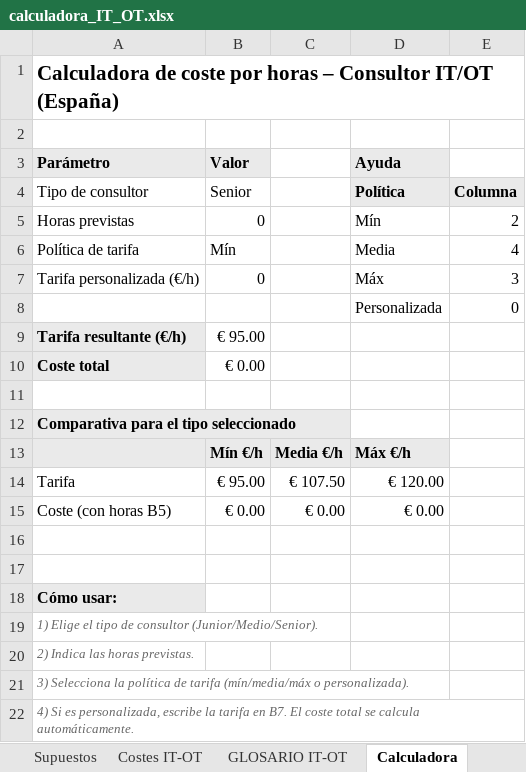
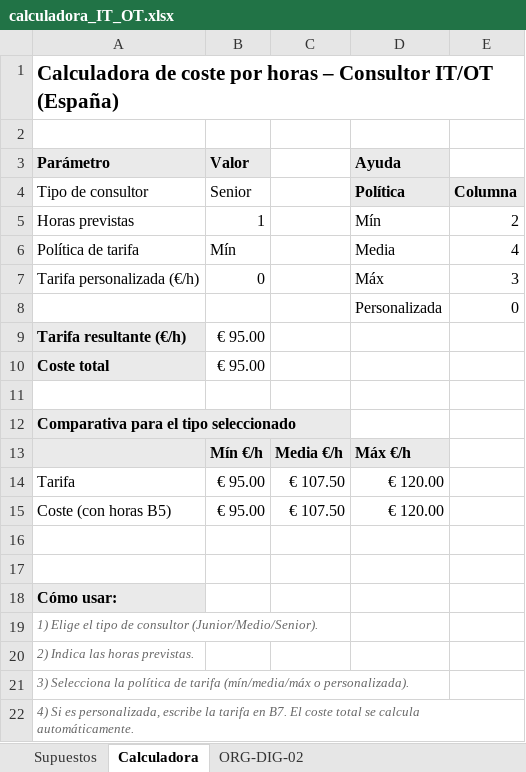
Before and after one commit to lhuguetboren/Digitalizacion, an Excel workbook: excel/calculadora_IT_OT.xlsx, sheet Calculadora, drawn as a sheet; values as stored, in another font and other column widths than the file's, no borders; the diff names each change by its address in the sheet, - before the commit and + after, or states it on an @@ line.

```diff
--- a/excel/calculadora_IT_OT.xlsx (sheet Calculadora)
+++ b/excel/calculadora_IT_OT.xlsx (sheet Calculadora)
-sheet tab: Costes IT-OT
-sheet tab: GLOSARIO IT-OT
+sheet tab: ORG-DIG-02
-B5 (Valor): 0
+B5 (Valor): 1
-B10 (Valor): € 0.00
+B10 (Valor): € 95.00
-B15 (Valor): € 0.00
+B15 (Valor): € 95.00
-C15: € 0.00
+C15: € 107.50
-D15 (Ayuda): € 0.00
+D15 (Ayuda): € 120.00
```
Also changed, not shown: sheet Supuestos, 21 other files.
